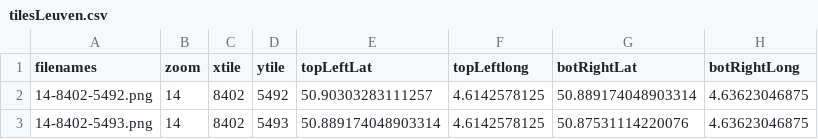
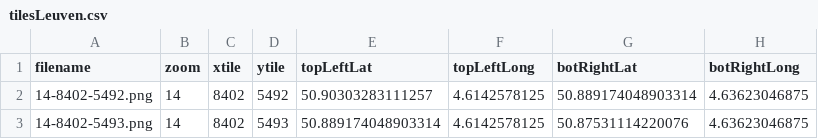
Before and after one commit to dietercastel/OSMap.r, a CSV file: osmtiling/tilesLeuven.csv, drawn as a sheet; only a part is shown.

```diff
--- a/osmtiling/tilesLeuven.csv
+++ b/osmtiling/tilesLeuven.csv
@@ -1,2 +1,2 @@
-filenames,zoom,xtile,ytile,topLeftLat,topLeftlong,botRightLat,botRightLong
+filename,zoom,xtile,ytile,topLeftLat,topLeftLong,botRightLat,botRightLong
 14-8402-5492.png,14,8402,5492,50.90303283111257,4.6142578125,50.889174048903314,4.63623046875
```
Also changed, not shown: 5 other files.
